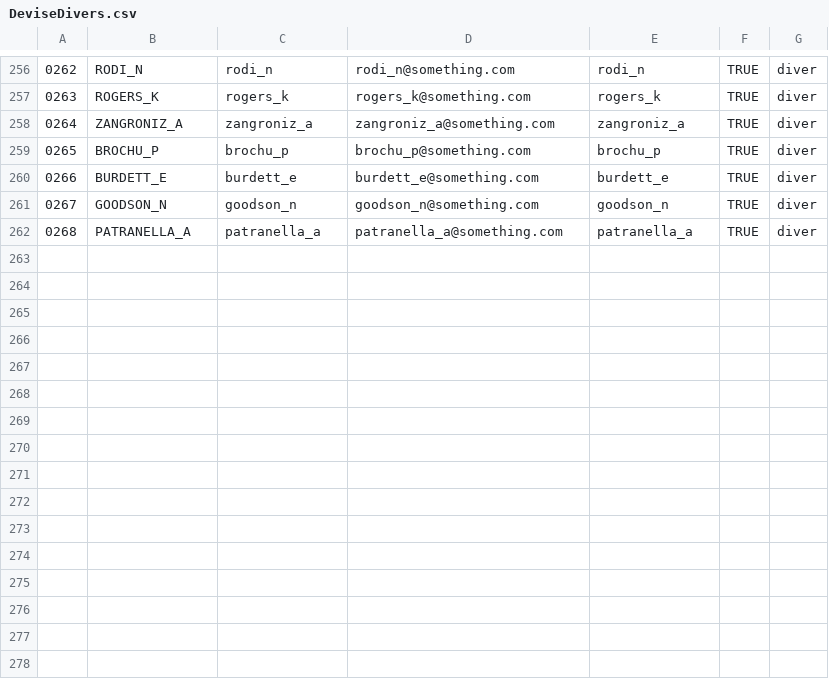
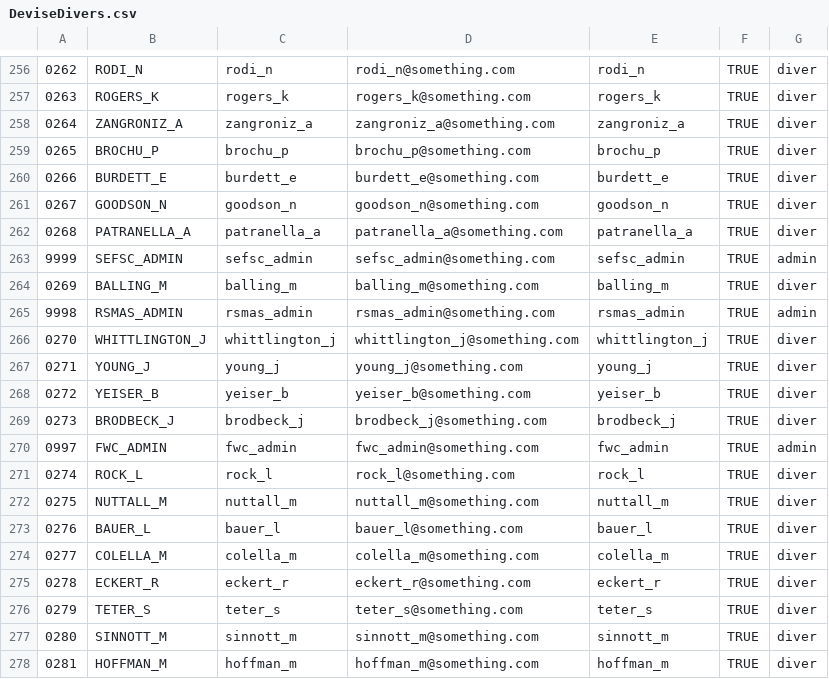
Before and after one commit to jeremiaheb/EntryApplication, a CSV file: db/SupportData/DeviseDivers.csv, drawn as a sheet; only a part is shown, gaps mark what is left out.

Commit message:
cloned app into new dev machine and seeded with current diver list

```diff
--- a/db/SupportData/DeviseDivers.csv
+++ b/db/SupportData/DeviseDivers.csv
@@ -262 +262,17 @@
 0268,PATRANELLA_A,patranella_a,patranella_a@something.com,patranella_a,TRUE,diver
+9999,SEFSC_ADMIN,sefsc_admin,sefsc_admin@something.com,sefsc_admin,TRUE,admin
+0269,BALLING_M,balling_m,balling_m@something.com,balling_m,TRUE,diver
+9998,RSMAS_ADMIN,rsmas_admin,rsmas_admin@something.com,rsmas_admin,TRUE,admin
+0270,WHITTLINGTON_J,whittlington_j,whittlington_j@something.com,whittlington_j,TRUE,diver
+0271,YOUNG_J,young_j,young_j@something.com,young_j,TRUE,diver
+0272,YEISER_B,yeiser_b,yeiser_b@something.com,yeiser_b,TRUE,diver
+0273,BRODBECK_J,brodbeck_j,brodbeck_j@something.com,brodbeck_j,TRUE,diver
+0997,FWC_ADMIN,fwc_admin,fwc_admin@something.com,fwc_admin,TRUE,admin
+0274,ROCK_L,rock_l,rock_l@something.com,rock_l,TRUE,diver
+0275,NUTTALL_M,nuttall_m,nuttall_m@something.com,nuttall_m,TRUE,diver
+0276,BAUER_L,bauer_l,bauer_l@something.com,bauer_l,TRUE,diver
+0277,COLELLA_M,colella_m,colella_m@something.com,colella_m,TRUE,diver
+0278,ECKERT_R,eckert_r,eckert_r@something.com,eckert_r,TRUE,diver
+0279,TETER_S,teter_s,teter_s@something.com,teter_s,TRUE,diver
+0280,SINNOTT_M,sinnott_m,sinnott_m@something.com,sinnott_m,TRUE,diver
+0281,HOFFMAN_M,hoffman_m,hoffman_m@something.com,hoffman_m,TRUE,diver
```
Also changed, not shown: 6 other files.
